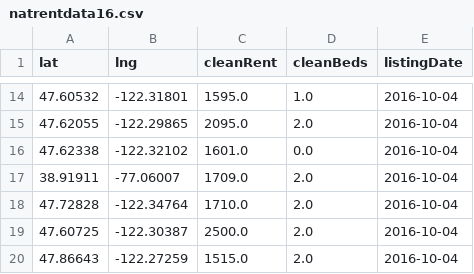
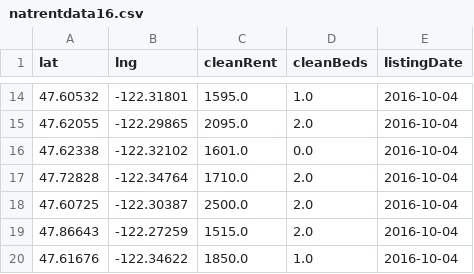
Before and after one commit to schasins/helena-diy-digital-assistant, a CSV file: data/natrentdata16.csv, drawn as a sheet; only a part is shown, gaps mark what is left out; the shorter side is filled out with more unchanged rows.

Commit message:
one row.

```diff
--- a/data/natrentdata16.csv
+++ b/data/natrentdata16.csv
@@ -16,3 +16,2 @@ lat,lng,cleanRent,cleanBeds,listingDate
 47.62338,-122.32102,1601.0,0.0,2016-10-04
-38.91911,-77.06007,1709.0,2.0,2016-10-04
 47.72828,-122.34764,1710.0,2.0,2016-10-04
```
